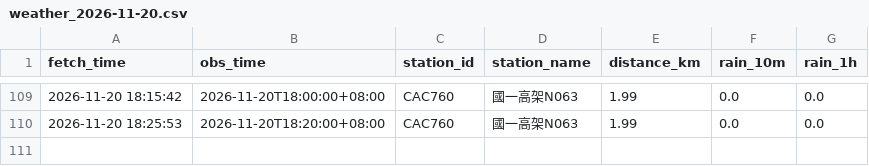
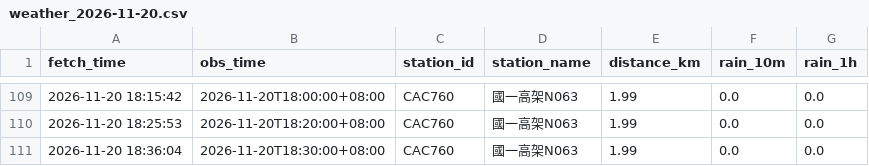
Before and after one commit to MingWei174/ncu-youbike, a CSV file: data/weather_2026-11-20.csv, drawn as a sheet; only a part is shown, gaps mark what is left out.

```diff
--- a/data/weather_2026-11-20.csv
+++ b/data/weather_2026-11-20.csv
@@ -110 +110,2 @@
 2026-11-20 18:25:53,2026-11-20T18:20:00+08:00,CAC760,國一高架N063,1.99,0.0,0.0
+2026-11-20 18:36:04,2026-11-20T18:30:00+08:00,CAC760,國一高架N063,1.99,0.0,0.0
```
Also changed, not shown: 1 other file.
